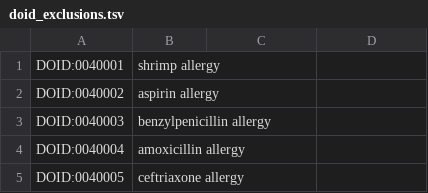
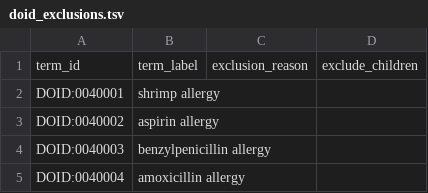
Before and after one commit to monarch-initiative/mondo-ingest, a TSV file: src/ontology/config/doid_exclusions.tsv, drawn as a sheet; only a part is shown; the shorter side is filled out with more unchanged rows.

Commit message:
Feature: Exclusion tables - Updates to existing exclusion query tables: Added header, including missing columns, but did not yet populate data in those columns. - Added new exclusion query tables for the rest of the ontologies. - Added exclusion results for ICD10CM. - Added Python script to work w/ these tables: term_range_expansion.py - Added SPARQL Jinja2 scripts to be called by Python script. - Added make goal to call Python script. - requirements: Updated Python requirements files to include OAK.

```diff
--- a/src/ontology/config/doid_exclusions.tsv
+++ b/src/ontology/config/doid_exclusions.tsv
@@ -1 +1,2 @@
+term_id	term_label	exclusion_reason	exclude_children
 DOID:0040001	shrimp allergy
```
Also changed, not shown: src/ontology/config/omim_exclusions.tsv, 10 other files.
